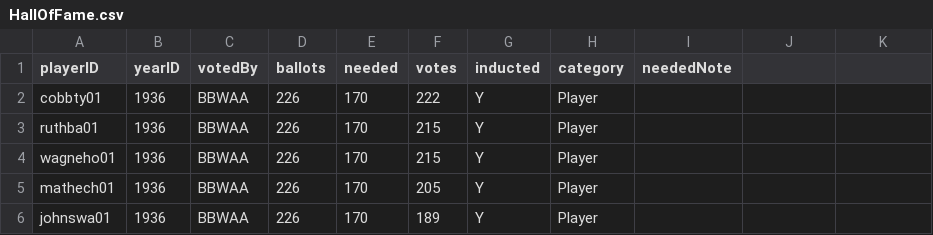
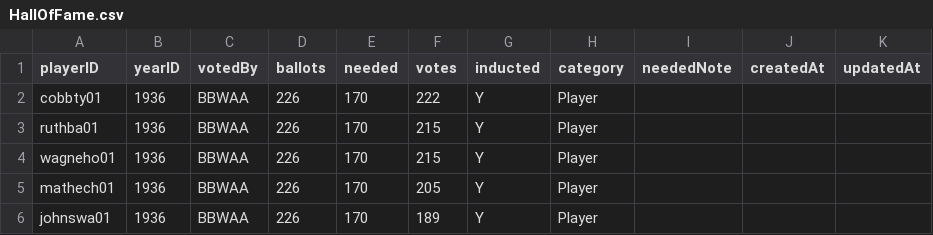
Before and after one commit to RianAndEricReview/back-of-the-card, a CSV file: CSV/HallOfFame.csv, drawn as a sheet; only a part is shown.

```diff
--- a/CSV/HallOfFame.csv
+++ b/CSV/HallOfFame.csv
@@ -1,2 +1,2 @@
-playerID,yearID,votedBy,ballots,needed,votes,inducted,category,neededNote
+playerID,yearID,votedBy,ballots,needed,votes,inducted,category,neededNote,createdAt,updatedAt
 cobbty01,1936,BBWAA,226,170,222,Y,Player,
```
Also changed, not shown: CSV/Franchises.csv, CSV/HomeGames.csv, 10 other files.
